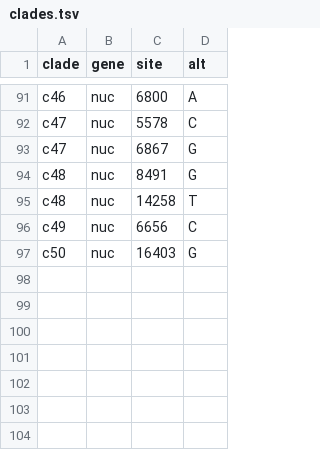
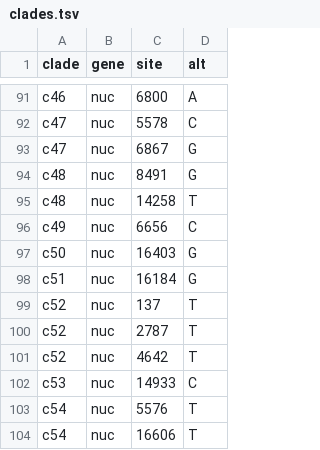
Before and after one commit to blab/ebola-narrative-ms, a TSV file: config/clades.tsv, drawn as a sheet; only a part is shown, gaps mark what is left out; the diff names each change by its address in the sheet, - before the commit and + after, or states it on an @@ line.

Commit message:
new clade labels given updated dataset

```diff
--- a/config/clades.tsv
+++ b/config/clades.tsv
+row 98: c51 | nuc | 16184 | G
+row 99: c52 | nuc | 137 | T
+row 100: c52 | nuc | 2787 | T
+row 101: c52 | nuc | 4642 | T
+row 102: c53 | nuc | 14933 | C
+row 103: c54 | nuc | 5576 | T
+row 104: c54 | nuc | 16606 | T
```
